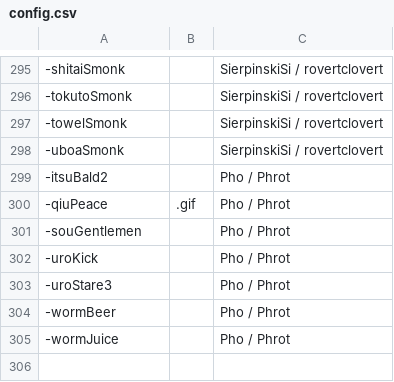
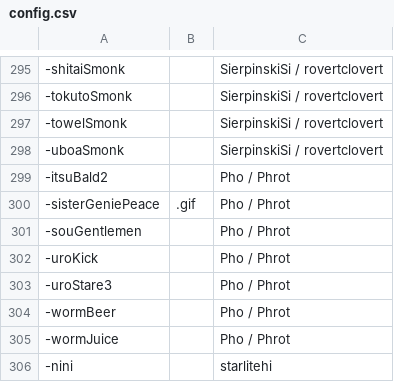
Before and after one commit to goobert/yno-commumoji-data, a CSV file: config.csv, drawn as a sheet; only a part is shown, gaps mark what is left out.

Commit message:
add nini by starlitehi and update sistergeniepeace name (#203)

```diff
--- a/config.csv
+++ b/config.csv
@@ -299,3 +299,3 @@
 -itsuBald2,,Pho / Phrot
--qiuPeace,.gif,Pho / Phrot
+-sisterGeniePeace,.gif,Pho / Phrot
 -souGentlemen,,Pho / Phrot
@@ -305 +305,2 @@
 -wormJuice,,Pho / Phrot
+-nini,,starlitehi
```
Also changed, not shown: 2 other files.
